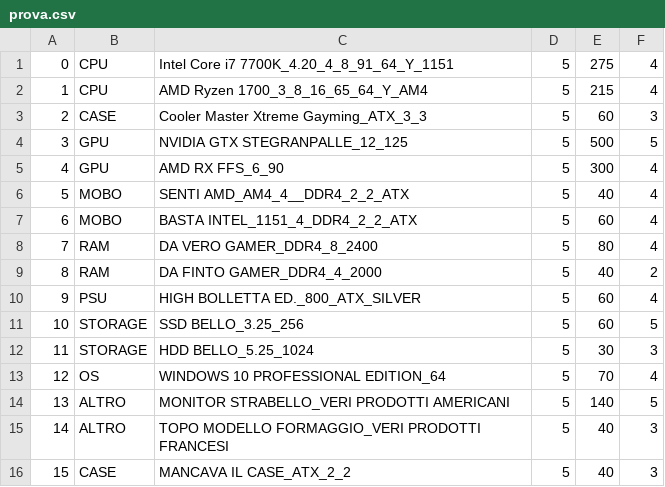
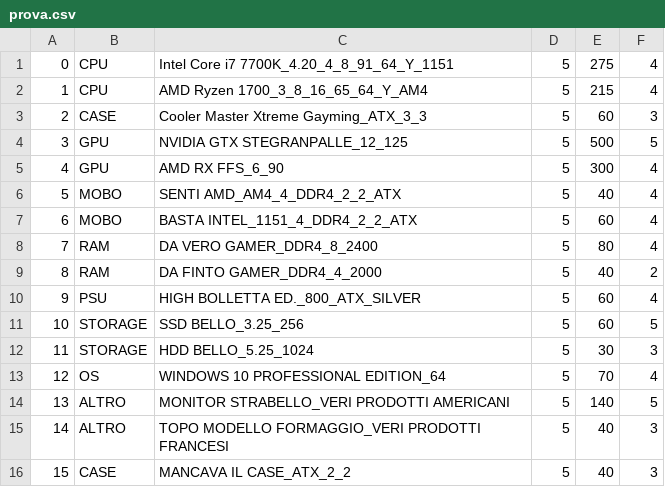
Before and after one commit to FrancescoRocchetti/Progetto-N19, a CSV file: Progetto/src/InterfacingDB/prova.csv, drawn as a sheet.

```diff
--- a/Progetto/src/InterfacingDB/prova.csv
+++ b/Progetto/src/InterfacingDB/prova.csv
@@ -5,3 +5,3 @@
 4;GPU;AMD RX FFS_6_90;5;300;4
-5;MOBO;SENTI AMD_AM4_4__DDR4_2_2_ATX;5;40;4
+5;MOBO;SENTI AMD_AM4_4_DDR4_2_2_ATX;5;40;4
 6;MOBO;BASTA INTEL_1151_4_DDR4_2_2_ATX;5;60;4
```
Also changed, not shown: 1 other file.
